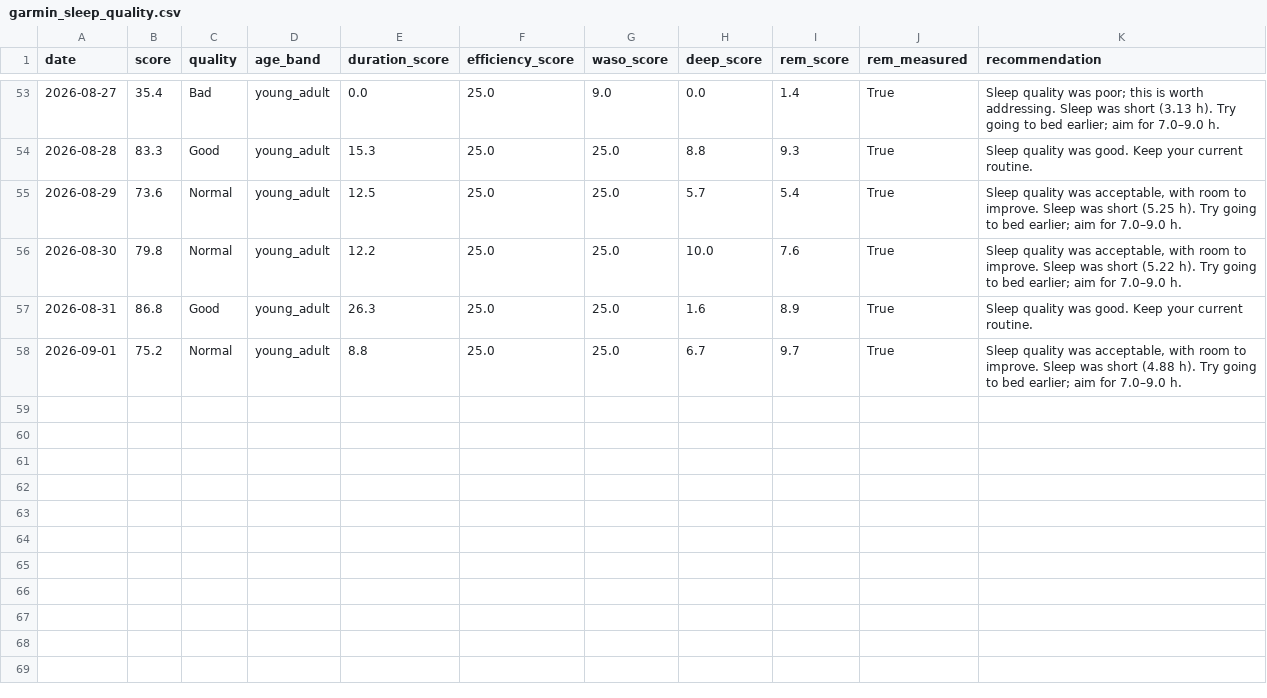
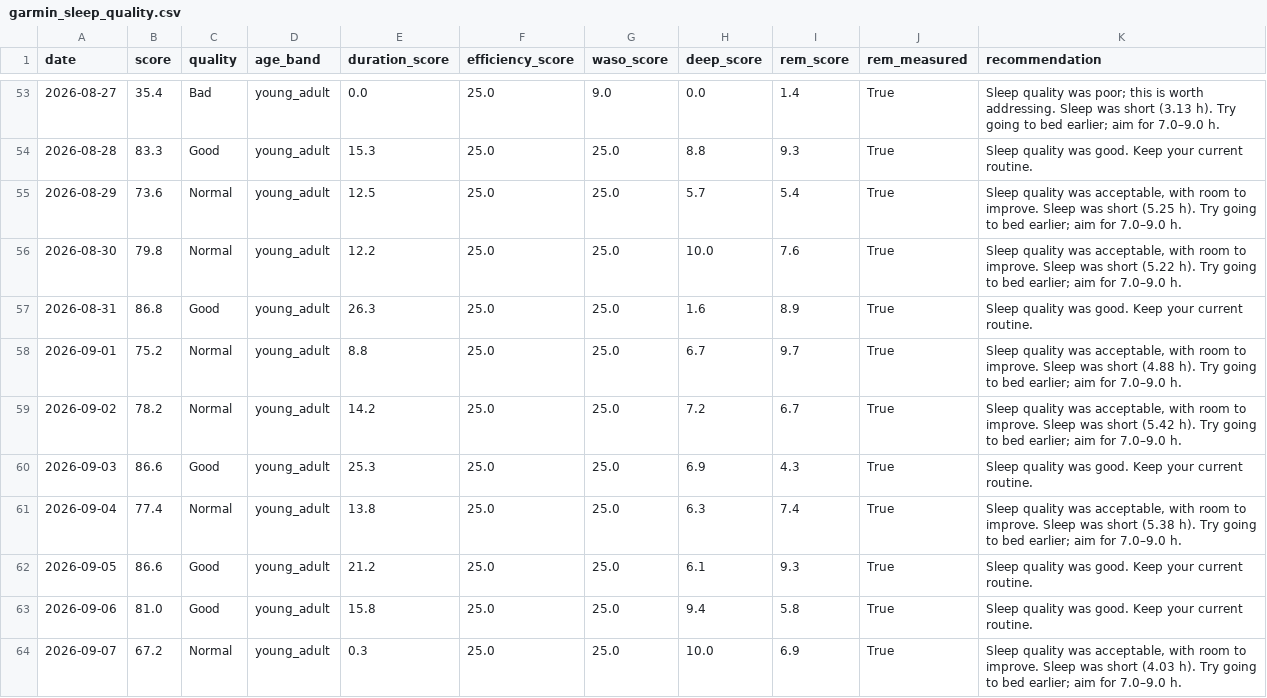
Before and after one commit to Nathan-0227/Sonnap-Project, a CSV file: garmin/data/garmin_sleep_quality.csv, drawn as a sheet; only a part is shown, gaps mark what is left out; the diff names each change by its address in the sheet, - before the commit and + after, or states it on an @@ line.

```diff
--- a/garmin/data/garmin_sleep_quality.csv
+++ b/garmin/data/garmin_sleep_quality.csv
+row 59: 2026-09-02 | 78.2 | Normal | young_adult | 14.2 | 25.0 | 25.0 | 7.2 | 6.7 | True | Sleep quality was acceptable, with room to improve. Sleep was short (5.42 h). Try going to bed earlier; aim for 7.0–9.0 h.
+row 60: 2026-09-03 | 86.6 | Good | young_adult | 25.3 | 25.0 | 25.0 | 6.9 | 4.3 | True | Sleep quality was good. Keep your current routine.
+row 61: 2026-09-04 | 77.4 | Normal | young_adult | 13.8 | 25.0 | 25.0 | 6.3 | 7.4 | True | Sleep quality was acceptable, with room to improve. Sleep was short (5.38 h). Try going to bed earlier; aim for 7.0–9.0 h.
+row 62: 2026-09-05 | 86.6 | Good | young_adult | 21.2 | 25.0 | 25.0 | 6.1 | 9.3 | True | Sleep quality was good. Keep your current routine.
+row 63: 2026-09-06 | 81.0 | Good | young_adult | 15.8 | 25.0 | 25.0 | 9.4 | 5.8 | True | Sleep quality was good. Keep your current routine.
+row 64: 2026-09-07 | 67.2 | Normal | young_adult | 0.3 | 25.0 | 25.0 | 10.0 | 6.9 | True | Sleep quality was acceptable, with room to improve. Sleep was short (4.03 h). Try going to bed earlier; aim for 7.0–9.0 h.
```
Also changed, not shown: garmin/data/garmin_sleep_features.csv, garmin/data/garmin_sleep_quality_final.csv, 9 other files.
